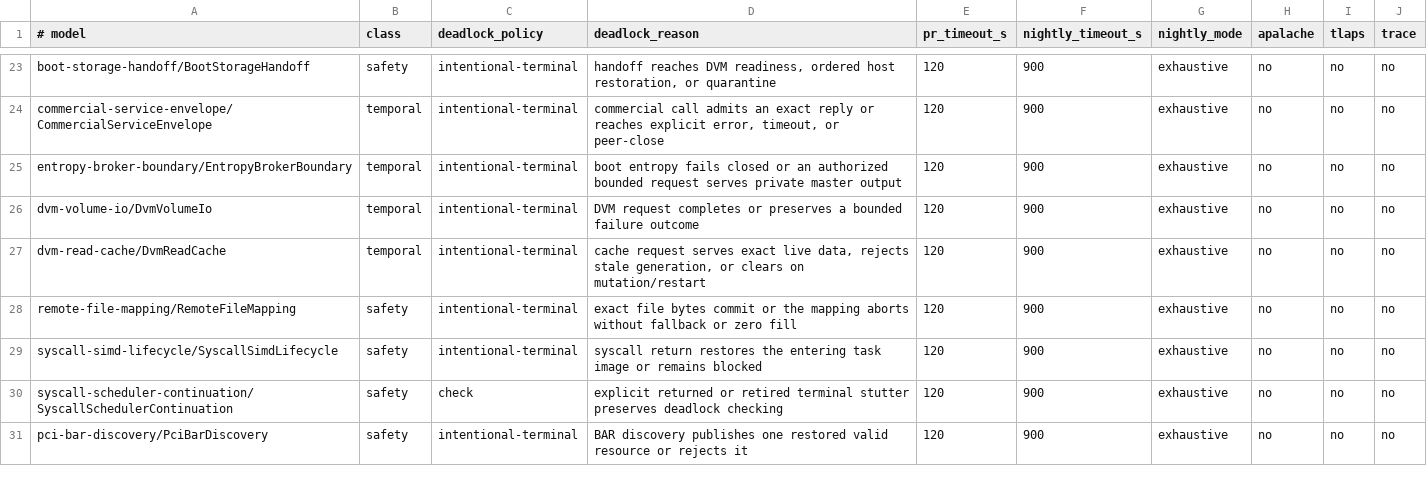
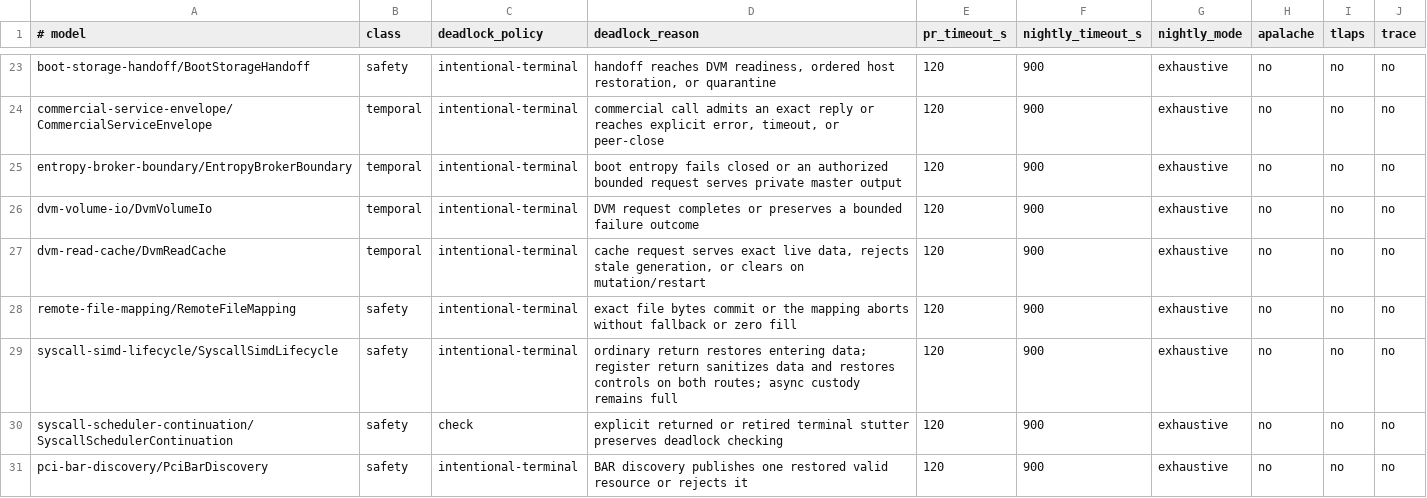
Before and after one commit to ierwarf/rustos, a TSV file: formal/models.tsv, drawn as a sheet; only a part is shown, gaps mark what is left out.

Commit message:
feat(ipc): add register IPC fastpath with scoped SIMD elision
   - Add 16-byte register CALL, RECV, REPLY_RECV and REPLY operations
   - Reuse existing authorization, cancellation and reply custody semantics
   - Use compact return images and exact live identity without MM binding
   - Elide SIMD custody only on admitted register IPC paths
   - Sanitize SYSRET/IRET returns while preserving ordinary syscall and
     asynchronous SIMD state
   - Cache-line isolate hot per-CPU state
   - Archive isolated benchmark source and ELF provenance
   - Extend lifecycle models, source contracts and regression witnesses

   Validation: native suites, selected dev-plan checks and full PR/formal gate.

   The 8-vCPU p50 target of 7–8k remains unmet. Register fastcall and
   standard Linux syscall measurements remain distinct workloads.

```diff
--- a/formal/models.tsv
+++ b/formal/models.tsv
@@ -28,3 +28,3 @@ dvm-read-cache/DvmReadCache	temporal	intentional-terminal	cache request serves e
 remote-file-mapping/RemoteFileMapping	safety	intentional-terminal	exact file bytes commit or the mapping aborts without fallback or zero fill	120	900	exhaustive	no	no	no
-syscall-simd-lifecycle/SyscallSimdLifecycle	safety	intentional-terminal	syscall return restores the entering task image or remains blocked	120	900	exhaustive	no	no	no
+syscall-simd-lifecycle/SyscallSimdLifecycle	safety	intentional-terminal	ordinary return restores entering data; register return sanitizes data and restores controls on both routes; async custody remains full	120	900	exhaustive	no	no	no
 syscall-scheduler-continuation/SyscallSchedulerContinuation	safety	check	explicit returned or retired terminal stutter preserves deadlock checking	120	900	exhaustive	no	no	no
```
Also changed, not shown: formal/implementation-mutations.tsv, formal/model-bindings.tsv, 48 other files.
